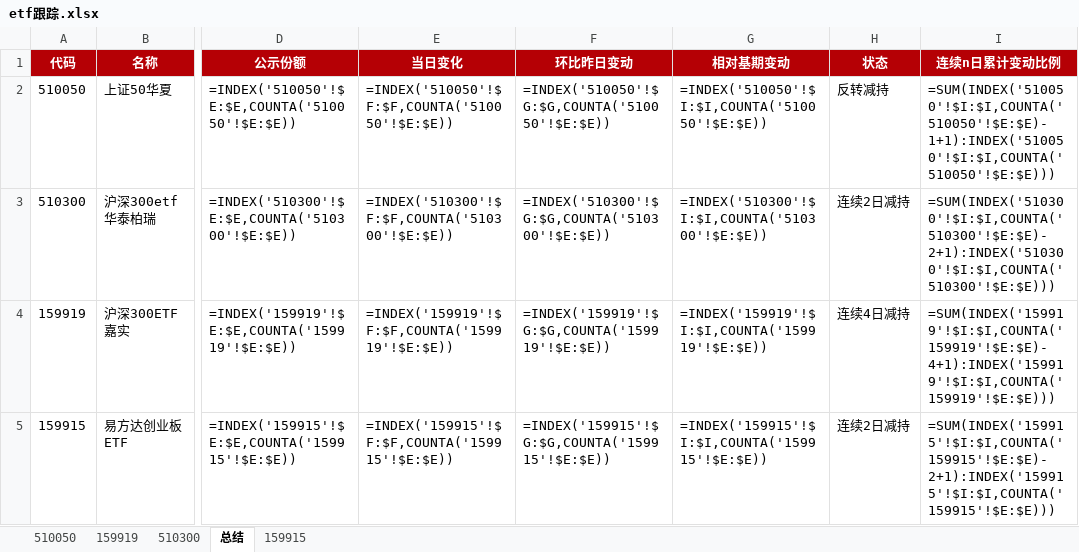
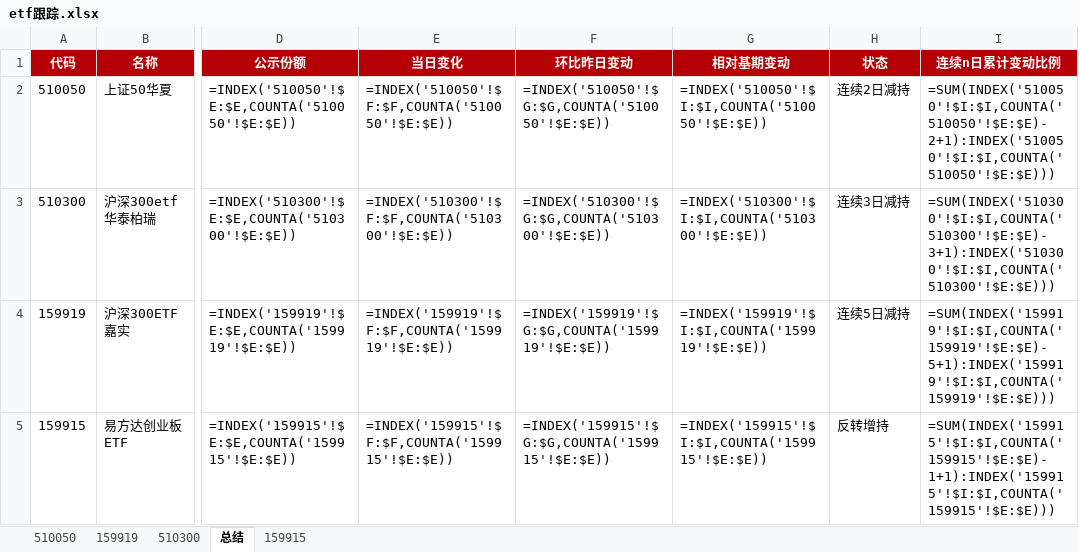
Before and after one commit to steve849739/Etf-tracker, an Excel workbook: etf跟踪.xlsx, sheet 总结, drawn as a sheet; only a part is shown, gaps mark what is left out; values as stored, in another font and other column widths than the file's, no borders; formulas without a stored value are shown as written; the diff names each change by its address in the sheet, - before the commit and + after, or states it on an @@ line.

```diff
--- a/etf跟踪.xlsx (sheet 总结)
+++ b/etf跟踪.xlsx (sheet 总结)
-H2 (状态): 反转减持
+H2 (状态): 连续2日减持
-I2 (连续n日累计变动比例): =SUM(INDEX('510050'!$I:$I,COUNTA('510050'!$E:$E)-1+1):INDEX('510050'!$I:$I,COUNTA('510050'!$E:$E)))
+I2 (连续n日累计变动比例): =SUM(INDEX('510050'!$I:$I,COUNTA('510050'!$E:$E)-2+1):INDEX('510050'!$I:$I,COUNTA('510050'!$E:$E)))
-H3 (状态): 连续2日减持
+H3 (状态): 连续3日减持
-I3 (连续n日累计变动比例): =SUM(INDEX('510300'!$I:$I,COUNTA('510300'!$E:$E)-2+1):INDEX('510300'!$I:$I,COUNTA('510300'!$E:$E)))
+I3 (连续n日累计变动比例): =SUM(INDEX('510300'!$I:$I,COUNTA('510300'!$E:$E)-3+1):INDEX('510300'!$I:$I,COUNTA('510300'!$E:$E)))
-H4 (状态): 连续4日减持
+H4 (状态): 连续5日减持
-I4 (连续n日累计变动比例): =SUM(INDEX('159919'!$I:$I,COUNTA('159919'!$E:$E)-4+1):INDEX('159919'!$I:$I,COUNTA('159919'!$E:$E)))
+I4 (连续n日累计变动比例): =SUM(INDEX('159919'!$I:$I,COUNTA('159919'!$E:$E)-5+1):INDEX('159919'!$I:$I,COUNTA('159919'!$E:$E)))
-H5 (状态): 连续2日减持
+H5 (状态): 反转增持
-I5 (连续n日累计变动比例): =SUM(INDEX('159915'!$I:$I,COUNTA('159915'!$E:$E)-2+1):INDEX('159915'!$I:$I,COUNTA('159915'!$E:$E)))
+I5 (连续n日累计变动比例): =SUM(INDEX('159915'!$I:$I,COUNTA('159915'!$E:$E)-1+1):INDEX('159915'!$I:$I,COUNTA('159915'!$E:$E)))
```
Also changed, not shown: sheet 510050, sheet 510300, sheet 159919, sheet 159915, 2 other files.
